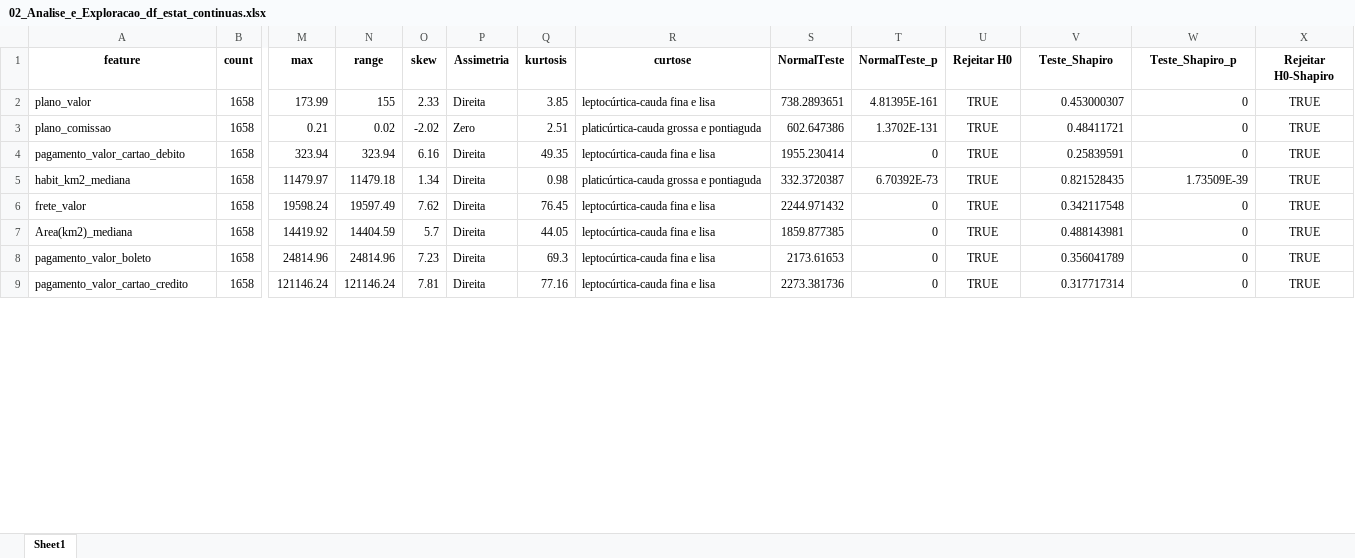
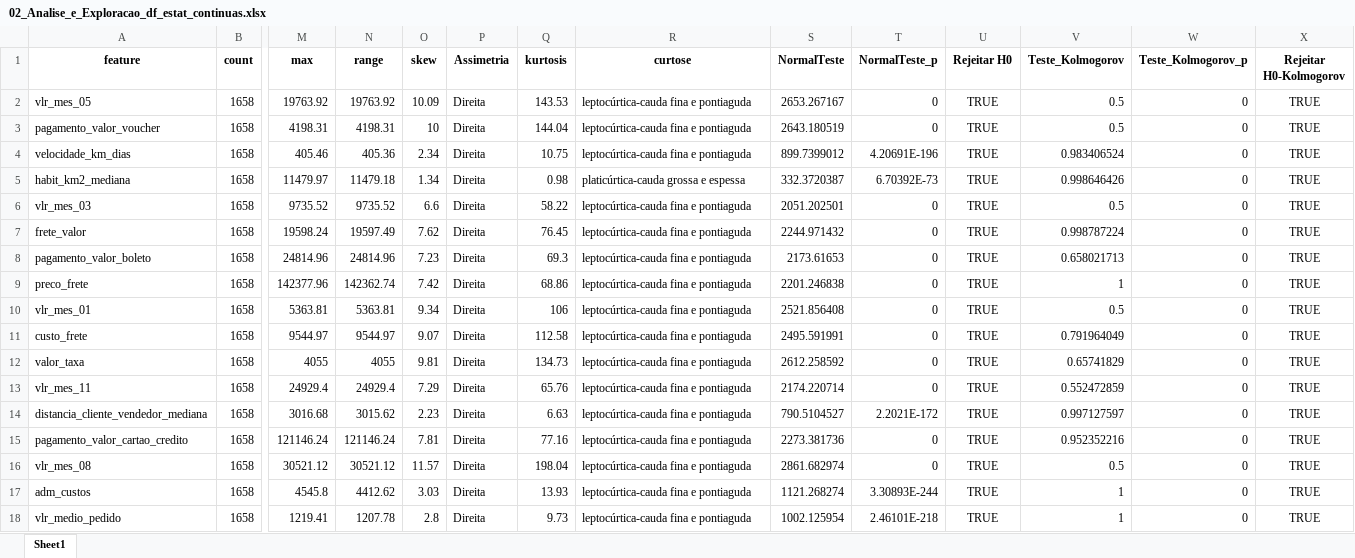
Before and after one commit to Alexandre-316/Projeto_Ciencia_de_Dados, an Excel workbook: Template/02_Analise_e_Exploracao_df_estat_continuas.xlsx, sheet Sheet1, drawn as a sheet; only a part is shown, gaps mark what is left out; values as stored, in another font and other column widths than the file's, no borders; removed rows and columns are numbered as before the commit, all else as after; rows hold the shown columns only; the diff covers the shown part only; the diff names each change by its address in the sheet, - before the commit and + after, or states it on an @@ line.

```diff
--- a/Template/02_Analise_e_Exploracao_df_estat_continuas.xlsx (sheet Sheet1)
+++ b/Template/02_Analise_e_Exploracao_df_estat_continuas.xlsx (sheet Sheet1)
-V1: Teste_Shapiro
+V1: Teste_Kolmogorov
-W1: Teste_Shapiro_p
+W1: Teste_Kolmogorov_p
-X1: Rejeitar H0-Shapiro
+X1: Rejeitar H0-Kolmogorov
-row 2: plano_valor | 1658 | 173.99 | 155 | 2.33 | Direita | 3.85 | leptocúrtica-cauda fina e lisa | 738.2893651 | 4.81395E-161 | TRUE | 0.453000307 | 0 | TRUE
-row 3: plano_comissao | 1658 | 0.21 | 0.02 | -2.02 | Zero | 2.51 | platicúrtica-cauda grossa e pontiaguda | 602.647386 | 1.3702E-131 | TRUE | 0.48411721 | 0 | TRUE
-row 4: pagamento_valor_cartao_debito | 1658 | 323.94 | 323.94 | 6.16 | Direita | 49.35 | leptocúrtica-cauda fina e lisa | 1955.230414 | 0 | TRUE | 0.25839591 | 0 | TRUE
+row 2: vlr_mes_05 | 1658 | 19763.92 | 19763.92 | 10.09 | Direita | 143.53 | leptocúrtica-cauda fina e pontiaguda | 2653.267167 | 0 | TRUE | 0.5 | 0 | TRUE
+row 3: pagamento_valor_voucher | 1658 | 4198.31 | 4198.31 | 10 | Direita | 144.04 | leptocúrtica-cauda fina e pontiaguda | 2643.180519 | 0 | TRUE | 0.5 | 0 | TRUE
+row 4: velocidade_km_dias | 1658 | 405.46 | 405.36 | 2.34 | Direita | 10.75 | leptocúrtica-cauda fina e pontiaguda | 899.7399012 | 4.20691E-196 | TRUE | 0.983406524 | 0 | TRUE
-R5 (curtose): platicúrtica-cauda grossa e pontiaguda
+R5 (curtose): platicúrtica-cauda grossa e espessa
-V5 (Teste_Kolmogorov): 0.821528435
+V5 (Teste_Kolmogorov): 0.998646426
-W5 (Teste_Kolmogorov_p): 1.73509E-39
+W5 (Teste_Kolmogorov_p): 0
+row 6: vlr_mes_03 | 1658 | 9735.52 | 9735.52 | 6.6 | Direita | 58.22 | leptocúrtica-cauda fina e pontiaguda | 2051.202501 | 0 | TRUE | 0.5 | 0 | TRUE
-R7 (curtose): leptocúrtica-cauda fina e lisa
+R7 (curtose): leptocúrtica-cauda fina e pontiaguda
-V7 (Teste_Kolmogorov): 0.342117548
+V7 (Teste_Kolmogorov): 0.998787224
-row 7: Area(km2)_mediana | 1658 | 14419.92 | 14404.59 | 5.7 | Direita | 44.05 | leptocúrtica-cauda fina e lisa | 1859.877385 | 0 | TRUE | 0.488143981 | 0 | TRUE
-R8 (curtose): leptocúrtica-cauda fina e lisa
+R8 (curtose): leptocúrtica-cauda fina e pontiaguda
-V8 (Teste_Kolmogorov): 0.356041789
+V8 (Teste_Kolmogorov): 0.658021713
+row 9: preco_frete | 1658 | 142377.96 | 142362.74 | 7.42 | Direita | 68.86 | leptocúrtica-cauda fina e pontiaguda | 2201.246838 | 0 | TRUE | 1 | 0 | TRUE
+row 10: vlr_mes_01 | 1658 | 5363.81 | 5363.81 | 9.34 | Direita | 106 | leptocúrtica-cauda fina e pontiaguda | 2521.856408 | 0 | TRUE | 0.5 | 0 | TRUE
+row 11: custo_frete | 1658 | 9544.97 | 9544.97 | 9.07 | Direita | 112.58 | leptocúrtica-cauda fina e pontiaguda | 2495.591991 | 0 | TRUE | 0.791964049 | 0 | TRUE
+row 12: valor_taxa | 1658 | 4055 | 4055 | 9.81 | Direita | 134.73 | leptocúrtica-cauda fina e pontiaguda | 2612.258592 | 0 | TRUE | 0.65741829 | 0 | TRUE
+row 13: vlr_mes_11 | 1658 | 24929.4 | 24929.4 | 7.29 | Direita | 65.76 | leptocúrtica-cauda fina e pontiaguda | 2174.220714 | 0 | TRUE | 0.552472859 | 0 | TRUE
+row 14: distancia_cliente_vendedor_mediana | 1658 | 3016.68 | 3015.62 | 2.23 | Direita | 6.63 | leptocúrtica-cauda fina e pontiaguda | 790.5104527 | 2.2021E-172 | TRUE | 0.997127597 | 0 | TRUE
-R15 (curtose): leptocúrtica-cauda fina e lisa
+R15 (curtose): leptocúrtica-cauda fina e pontiaguda
-V15 (Teste_Kolmogorov): 0.317717314
+V15 (Teste_Kolmogorov): 0.952352216
+row 16: vlr_mes_08 | 1658 | 30521.12 | 30521.12 | 11.57 | Direita | 198.04 | leptocúrtica-cauda fina e pontiaguda | 2861.682974 | 0 | TRUE | 0.5 | 0 | TRUE
+row 17: adm_custos | 1658 | 4545.8 | 4412.62 | 3.03 | Direita | 13.93 | leptocúrtica-cauda fina e pontiaguda | 1121.268274 | 3.30893E-244 | TRUE | 1 | 0 | TRUE
+row 18: vlr_medio_pedido | 1658 | 1219.41 | 1207.78 | 2.8 | Direita | 9.73 | leptocúrtica-cauda fina e pontiaguda | 1002.125954 | 2.46101E-218 | TRUE | 1 | 0 | TRUE
```
Also changed, not shown: 18 added rows, 15 removed rows and 10 edited cells elsewhere in this sheet, Template/02_Analise_e_Exploracao_df_estat_categoricas.xlsx, Template/02_Analise_e_Exploracao_df_estat_discretas.xlsx, 25 other files.
